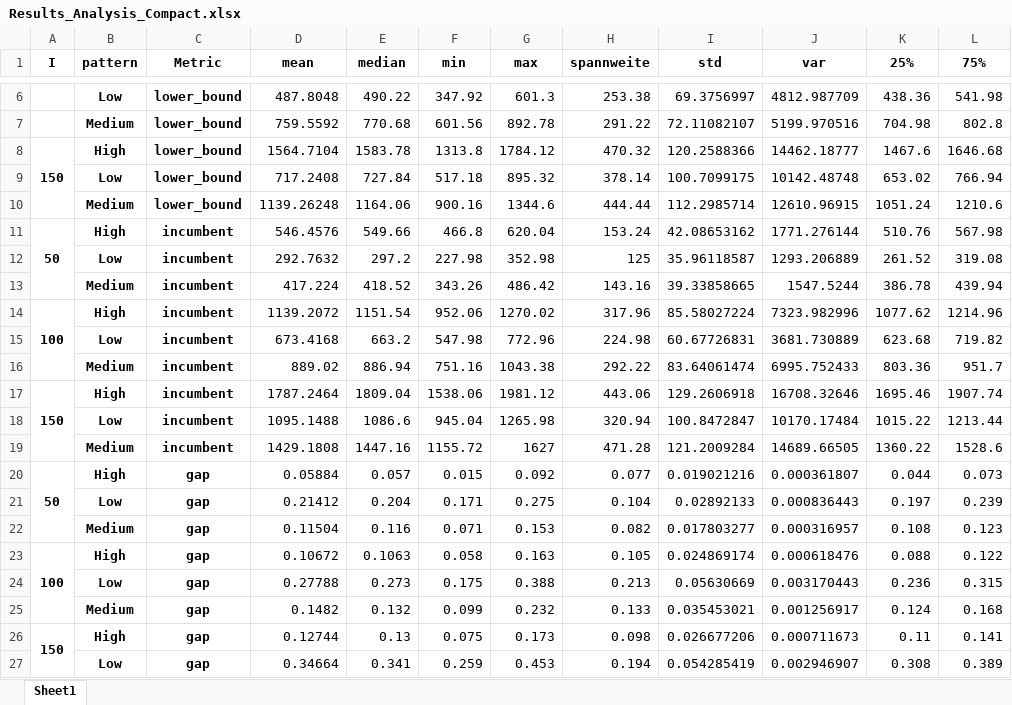
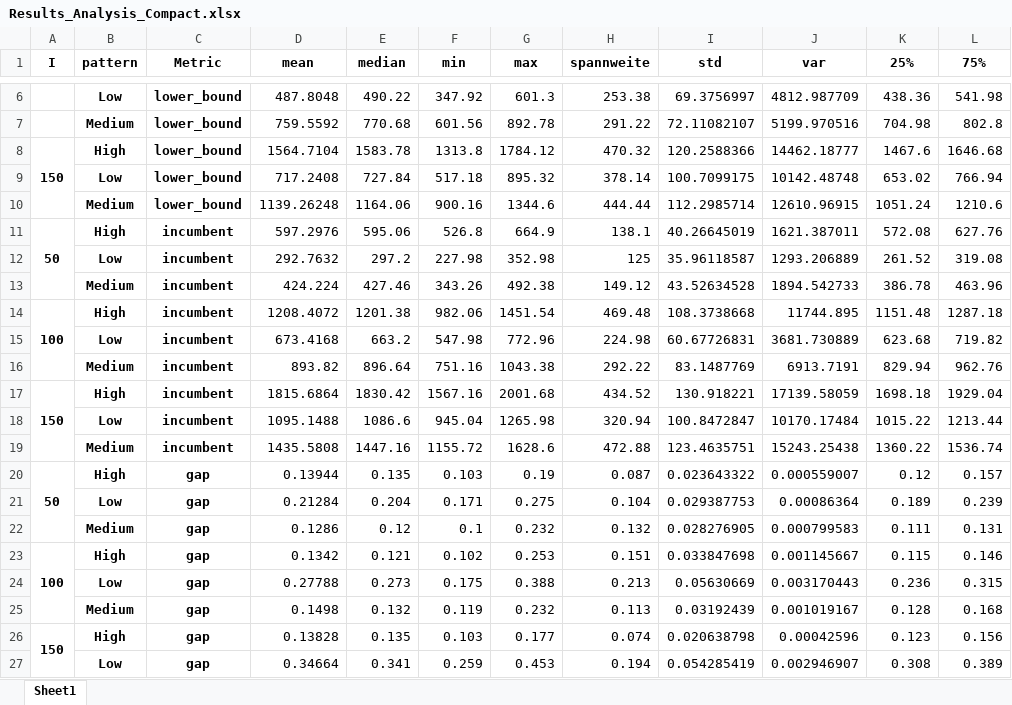
Before and after one commit to lenzwagner/columngeneration_consistency, an Excel workbook: results/Compact/Results_Analysis_Compact.xlsx, sheet Sheet1, drawn as a sheet; only a part is shown, gaps mark what is left out; values as stored, in another font and other column widths than the file's, no borders; removed rows and columns are numbered as before the commit, all else as after; the diff covers the shown part only; the diff names each change by its address in the sheet, - before the commit and + after, or states it on an @@ line.

```diff
--- a/results/Compact/Results_Analysis_Compact.xlsx (sheet Sheet1)
+++ b/results/Compact/Results_Analysis_Compact.xlsx (sheet Sheet1)
-row 11: 50 | High | incumbent | 546.4576 | 549.66 | 466.8 | 620.04 | 153.24 | 42.08653162 | 1771.276144 | 510.76 | 567.98
+row 11: 50 | High | incumbent | 597.2976 | 595.06 | 526.8 | 664.9 | 138.1 | 40.26645019 | 1621.387011 | 572.08 | 627.76
-row 13:  | Medium | incumbent | 417.224 | 418.52 | 343.26 | 486.42 | 143.16 | 39.33858665 | 1547.5244 | 386.78 | 439.94
-row 14: 100 | High | incumbent | 1139.2072 | 1151.54 | 952.06 | 1270.02 | 317.96 | 85.58027224 | 7323.982996 | 1077.62 | 1214.96
+row 13:  | Medium | incumbent | 424.224 | 427.46 | 343.26 | 492.38 | 149.12 | 43.52634528 | 1894.542733 | 386.78 | 463.96
+row 14: 100 | High | incumbent | 1208.4072 | 1201.38 | 982.06 | 1451.54 | 469.48 | 108.3738668 | 11744.895 | 1151.48 | 1287.18
-row 16:  | Medium | incumbent | 889.02 | 886.94 | 751.16 | 1043.38 | 292.22 | 83.64061474 | 6995.752433 | 803.36 | 951.7
-row 17: 150 | High | incumbent | 1787.2464 | 1809.04 | 1538.06 | 1981.12 | 443.06 | 129.2606918 | 16708.32646 | 1695.46 | 1907.74
+row 16:  | Medium | incumbent | 893.82 | 896.64 | 751.16 | 1043.38 | 292.22 | 83.1487769 | 6913.7191 | 829.94 | 962.76
+row 17: 150 | High | incumbent | 1815.6864 | 1830.42 | 1567.16 | 2001.68 | 434.52 | 130.918221 | 17139.58059 | 1698.18 | 1929.04
-row 19:  | Medium | incumbent | 1429.1808 | 1447.16 | 1155.72 | 1627 | 471.28 | 121.2009284 | 14689.66505 | 1360.22 | 1528.6
-row 20: 50 | High | gap | 0.05884 | 0.057 | 0.015 | 0.092 | 0.077 | 0.019021216 | 0.000361807 | 0.044 | 0.073
+row 19:  | Medium | incumbent | 1435.5808 | 1447.16 | 1155.72 | 1628.6 | 472.88 | 123.4635751 | 15243.25438 | 1360.22 | 1536.74
+row 20: 50 | High | gap | 0.13944 | 0.135 | 0.103 | 0.19 | 0.087 | 0.023643322 | 0.000559007 | 0.12 | 0.157
-D21 (mean): 0.21412
+D21 (mean): 0.21284
-I21 (std): 0.02892133
+I21 (std): 0.029387753
-J21 (var): 0.000836443
+J21 (var): 0.00086364
-K21 (25%): 0.197
+K21 (25%): 0.189
-row 22:  | Medium | gap | 0.11504 | 0.116 | 0.071 | 0.153 | 0.082 | 0.017803277 | 0.000316957 | 0.108 | 0.123
-row 23: 100 | High | gap | 0.10672 | 0.1063 | 0.058 | 0.163 | 0.105 | 0.024869174 | 0.000618476 | 0.088 | 0.122
+row 22:  | Medium | gap | 0.1286 | 0.12 | 0.1 | 0.232 | 0.132 | 0.028276905 | 0.000799583 | 0.111 | 0.131
+row 23: 100 | High | gap | 0.1342 | 0.121 | 0.102 | 0.253 | 0.151 | 0.033847698 | 0.001145667 | 0.115 | 0.146
-row 25:  | Medium | gap | 0.1482 | 0.132 | 0.099 | 0.232 | 0.133 | 0.035453021 | 0.001256917 | 0.124 | 0.168
-row 26: 150 | High | gap | 0.12744 | 0.13 | 0.075 | 0.173 | 0.098 | 0.026677206 | 0.000711673 | 0.11 | 0.141
+row 25:  | Medium | gap | 0.1498 | 0.132 | 0.119 | 0.232 | 0.113 | 0.03192439 | 0.001019167 | 0.128 | 0.168
+row 26: 150 | High | gap | 0.13828 | 0.135 | 0.103 | 0.177 | 0.074 | 0.020638798 | 0.00042596 | 0.123 | 0.156
```
Also changed, not shown: 5 edited cells elsewhere in this sheet, 6 other files.
